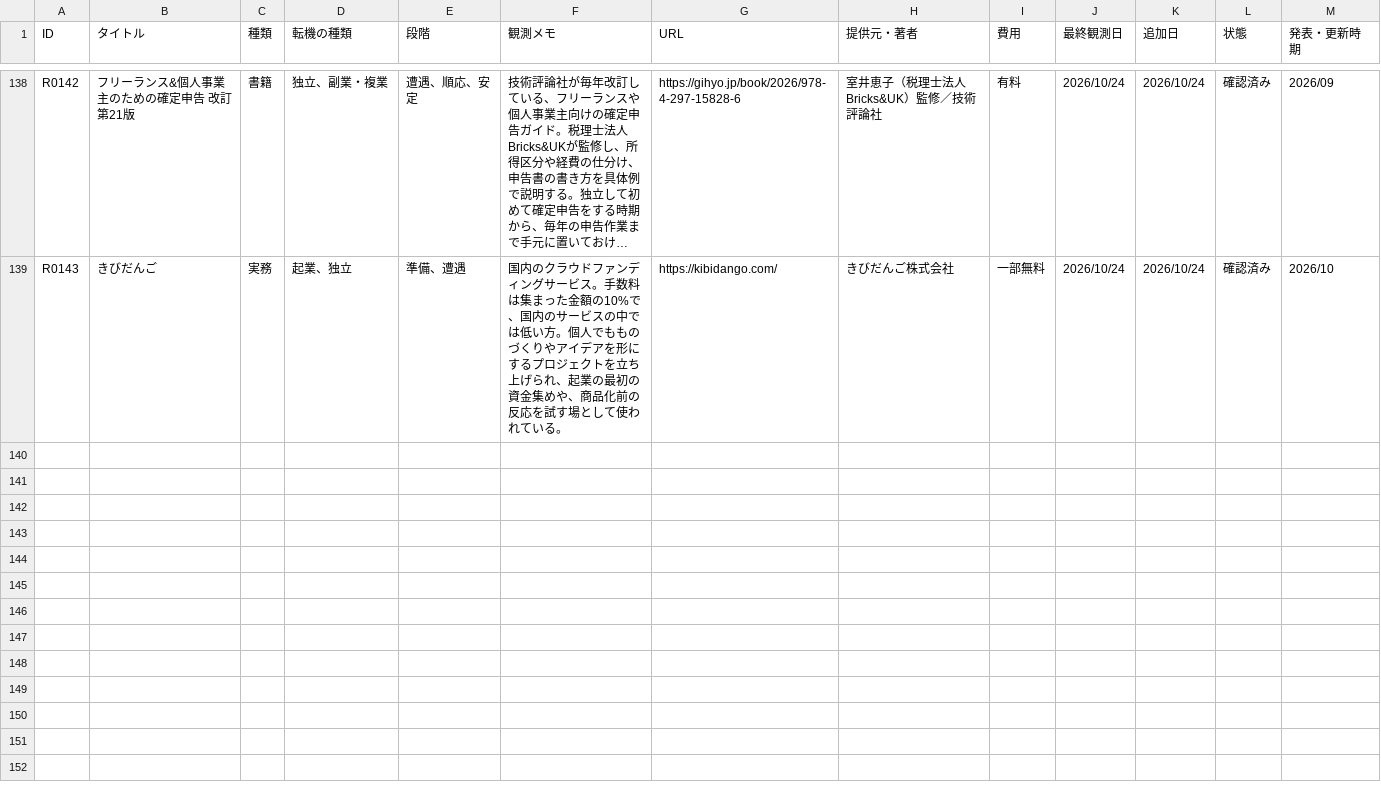
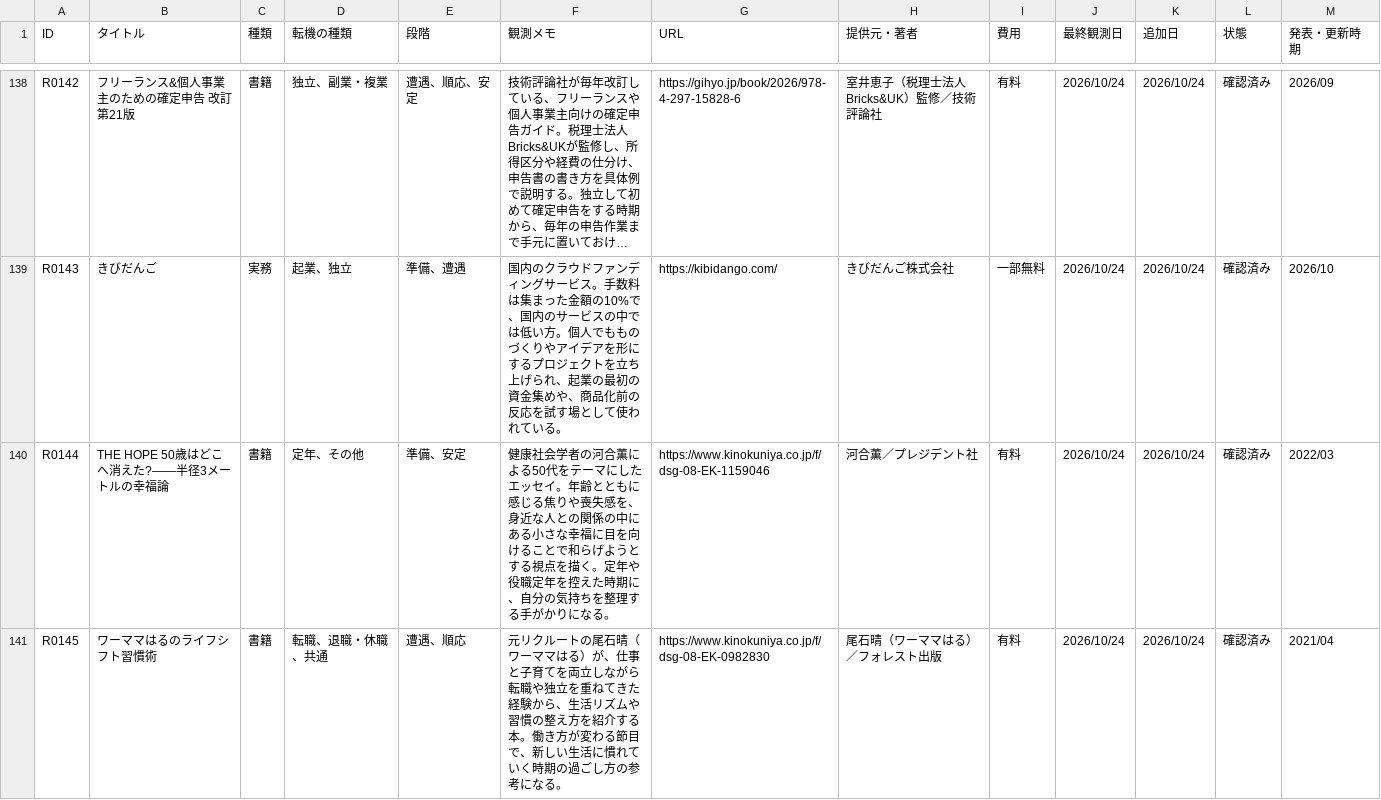
Before and after one commit to ashitano-tenki/ashitano-tenki.github.io, a CSV file: data/latest.csv, drawn as a sheet; only a part is shown, gaps mark what is left out; long unchanged cells end in …; the diff covers the shown part only; the diff names each change by its address in the sheet, - before the commit and + after, or states it on an @@ line.

```diff
--- a/data/latest.csv
+++ b/data/latest.csv
+row 140: R0144 | THE HOPE 50歳はどこへ消えた?――半径3メートルの幸福論 | 書籍 | 定年、その他 | 準備、安定 | 健康社会学者の河合薫による50代をテーマにしたエッセイ。年齢とともに感じる焦りや喪失感を、身近な人との関係の中にある小さな幸福に目を向けることで和らげようとする視点を描く。定年や役職定年を控えた時期に、自分の気持ちを整理する手がかりになる。 | https://www.kinokuniya.co.jp/f/dsg-08-EK-1159046 | 河合薫／プレジデント社 | 有料 | 2026/10/24 | 2026/10/24 | 確認済み | 2022/03
+row 141: R0145 | ワーママはるのライフシフト習慣術 | 書籍 | 転職、退職・休職、共通 | 遭遇、順応 | 元リクルートの尾石晴（ワーママはる）が、仕事と子育てを両立しながら転職や独立を重ねてきた経験から、生活リズムや習慣の整え方を紹介する本。働き方が変わる節目で、新しい生活に慣れていく時期の過ごし方の参考になる。 | https://www.kinokuniya.co.jp/f/dsg-08-EK-0982830 | 尾石晴（ワーママはる）／フォレスト出版 | 有料 | 2026/10/24 | 2026/10/24 | 確認済み | 2021/04
```
Also changed, not shown: 3 added rows elsewhere in this file, 1 other file.
